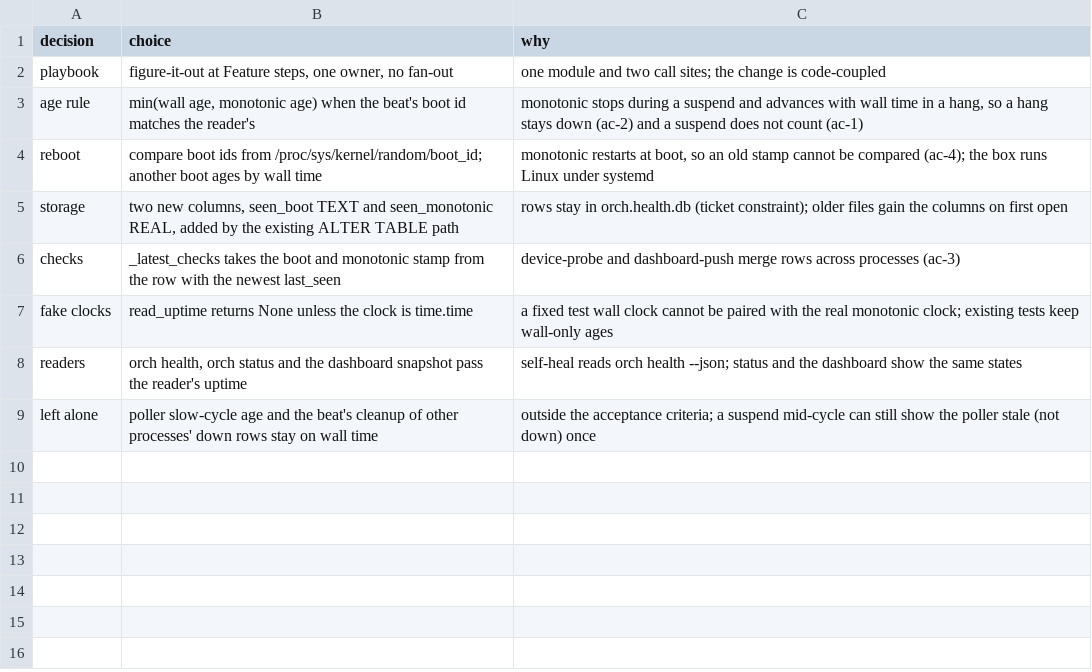
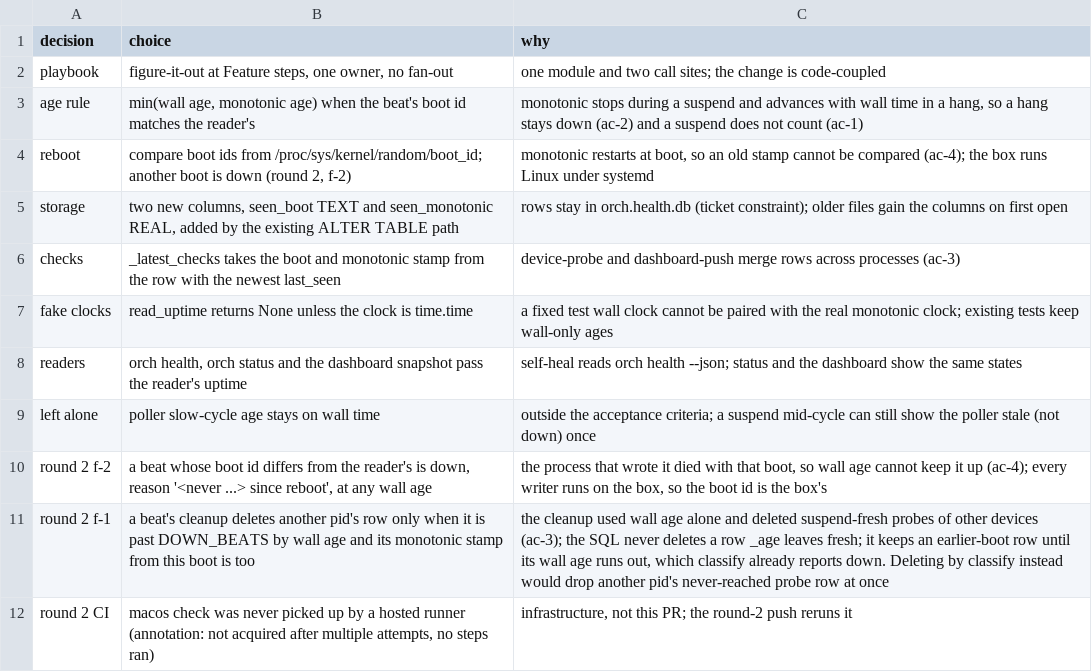
Before and after one commit to maxharris1/factory, a TSV file: docs/decisions/544-trail.tsv, drawn as a sheet.

```diff
--- a/docs/decisions/544-trail.tsv
+++ b/docs/decisions/544-trail.tsv
@@ -3,3 +3,3 @@ playbook	figure-it-out at Feature steps, one owner, no fan-out	one module and tw
 age rule	min(wall age, monotonic age) when the beat's boot id matches the reader's	monotonic stops during a suspend and advances with wall time in a hang, so a hang stays down (ac-2) and a suspend does not count (ac-1)
-reboot	compare boot ids from /proc/sys/kernel/random/boot_id; another boot ages by wall time	monotonic restarts at boot, so an old stamp cannot be compared (ac-4); the box runs Linux under systemd
+reboot	compare boot ids from /proc/sys/kernel/random/boot_id; another boot is down (round 2, f-2)	monotonic restarts at boot, so an old stamp cannot be compared (ac-4); the box runs Linux under systemd
 storage	two new columns, seen_boot TEXT and seen_monotonic REAL, added by the existing ALTER TABLE path	rows stay in orch.health.db (ticket constraint); older files gain the columns on first open
@@ -8,2 +8,5 @@ fake clocks	read_uptime returns None unless the clock is time.time	a fixed test
 readers	orch health, orch status and the dashboard snapshot pass the reader's uptime	self-heal reads orch health --json; status and the dashboard show the same states
-left alone	poller slow-cycle age and the beat's cleanup of other processes' down rows stay on wall time	outside the acceptance criteria; a suspend mid-cycle can still show the poller stale (not down) once
+left alone	poller slow-cycle age stays on wall time	outside the acceptance criteria; a suspend mid-cycle can still show the poller stale (not down) once
+round 2 f-2	a beat whose boot id differs from the reader's is down, reason '<never ...> since reboot', at any wall age	the process that wrote it died with that boot, so wall age cannot keep it up (ac-4); every writer runs on the box, so the boot id is the box's
+round 2 f-1	a beat's cleanup deletes another pid's row only when it is past DOWN_BEATS by wall age and its monotonic stamp from this boot is too	the cleanup used wall age alone and deleted suspend-fresh probes of other devices (ac-3); the SQL never deletes a row _age leaves fresh; it keeps an earlier-boot row until its wall age runs out, which classify already reports down. Deleting by classify instead would drop another pid's never-reached probe row at once
+round 2 CI	macos check was never picked up by a hosted runner (annotation: not acquired after multiple attempts, no steps ran)	infrastructure, not this PR; the round-2 push reruns it
```
Also changed, not shown: 2 other files.
